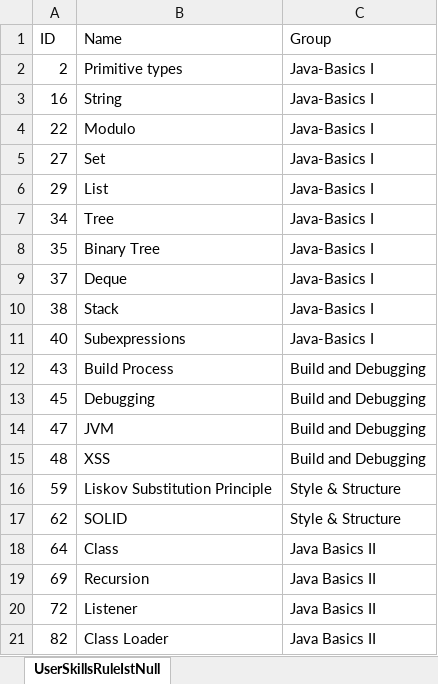
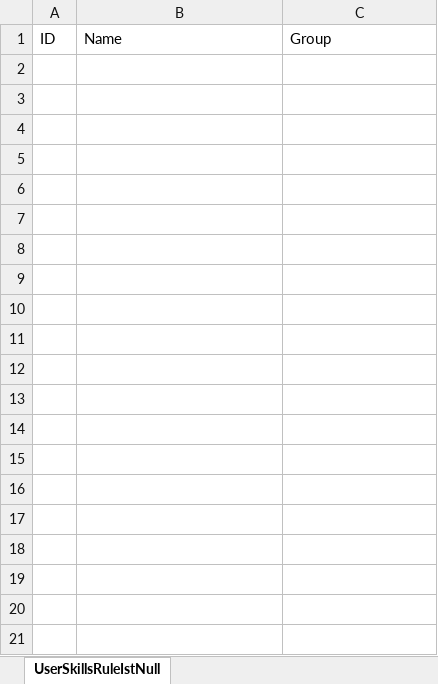
Before and after one commit to viadee/sonarQuest, an Excel workbook: sonarQuest-backend/src/main/resources/export/UserSkillsRuleNull.xlsx, sheet UserSkillsRuleIstNull, drawn as a sheet; only a part is shown; values as stored, in another font and other column widths than the file's, no borders; the diff covers the shown part only; the diff names each change by its address in the sheet, - before the commit and + after, or states it on an @@ line.

```diff
--- a/sonarQuest-backend/src/main/resources/export/UserSkillsRuleNull.xlsx (sheet UserSkillsRuleIstNull)
+++ b/sonarQuest-backend/src/main/resources/export/UserSkillsRuleNull.xlsx (sheet UserSkillsRuleIstNull)
-row 2: 2 | Primitive types | Java-Basics I
-row 3: 16 | String | Java-Basics I
-row 4: 22 | Modulo | Java-Basics I
-row 5: 27 | Set | Java-Basics I
-row 6: 29 | List | Java-Basics I
-row 7: 34 | Tree | Java-Basics I
-row 8: 35 | Binary Tree | Java-Basics I
-row 9: 37 | Deque | Java-Basics I
-row 10: 38 | Stack | Java-Basics I
-row 11: 40 | Subexpressions | Java-Basics I
-row 12: 43 | Build Process | Build and Debugging
-row 13: 45 | Debugging | Build and Debugging
-row 14: 47 | JVM | Build and Debugging
-row 15: 48 | XSS | Build and Debugging
-row 16: 59 | Liskov Substitution Principle | Style & Structure
-row 17: 62 | SOLID | Style & Structure
-row 18: 64 | Class | Java Basics II
-row 19: 69 | Recursion | Java Basics II
-row 20: 72 | Listener | Java Basics II
-row 21: 82 | Class Loader | Java Basics II
```
Also changed, not shown: 24 removed rows elsewhere in this sheet, 32 other files.
